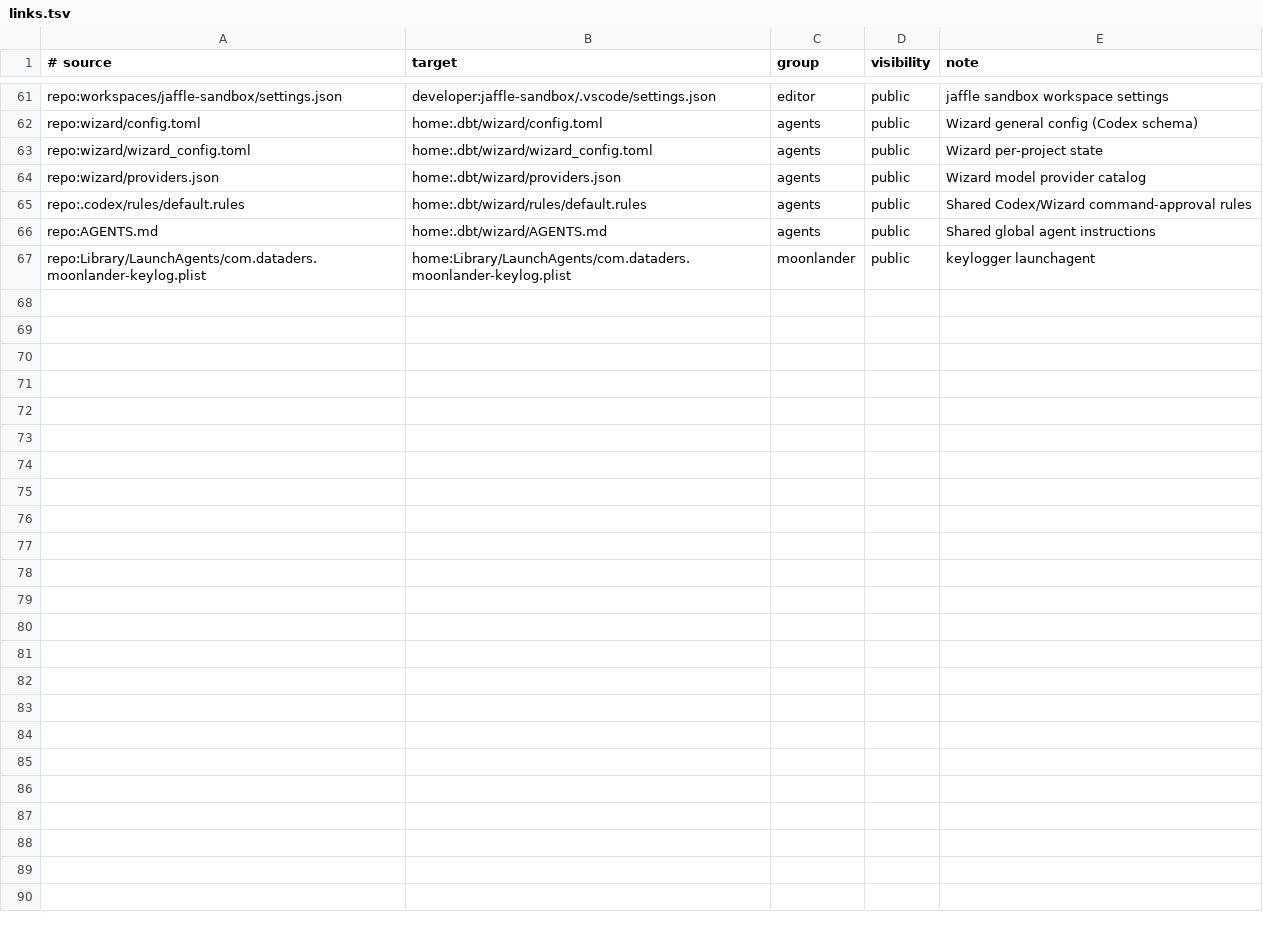
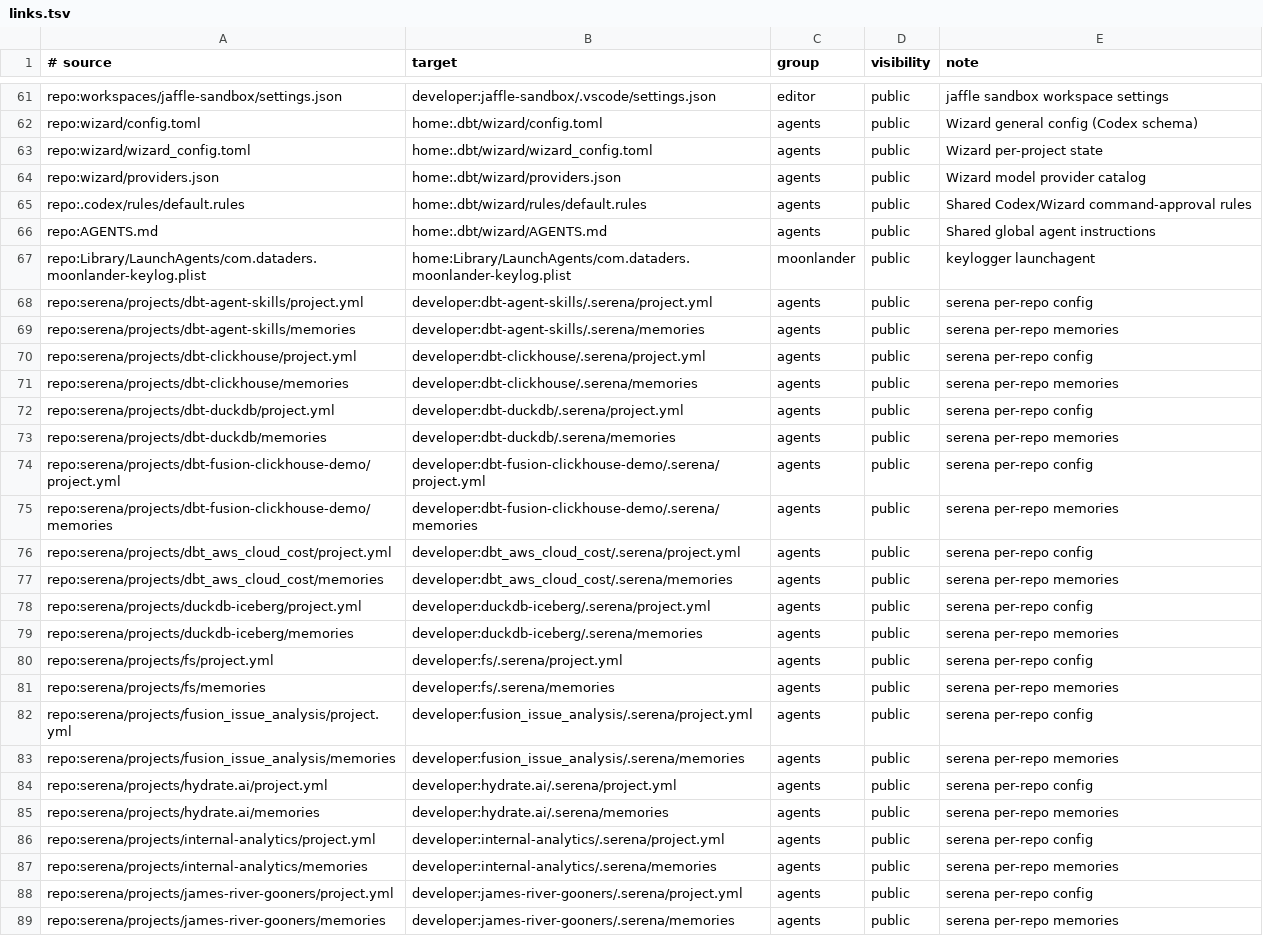
Before and after one commit to dataders/dotfiles, a TSV file: links.tsv, drawn as a sheet; only a part is shown, gaps mark what is left out.

```diff
--- a/links.tsv
+++ b/links.tsv
@@ -67 +67,23 @@ repo:AGENTS.md	home:.dbt/wizard/AGENTS.md	agents	public	Shared global agent inst
 repo:Library/LaunchAgents/com.dataders.moonlander-keylog.plist	home:Library/LaunchAgents/com.dataders.moonlander-keylog.plist	moonlander	public	keylogger launchagent
+repo:serena/projects/dbt-agent-skills/project.yml	developer:dbt-agent-skills/.serena/project.yml	agents	public	serena per-repo config
+repo:serena/projects/dbt-agent-skills/memories	developer:dbt-agent-skills/.serena/memories	agents	public	serena per-repo memories
+repo:serena/projects/dbt-clickhouse/project.yml	developer:dbt-clickhouse/.serena/project.yml	agents	public	serena per-repo config
+repo:serena/projects/dbt-clickhouse/memories	developer:dbt-clickhouse/.serena/memories	agents	public	serena per-repo memories
+repo:serena/projects/dbt-duckdb/project.yml	developer:dbt-duckdb/.serena/project.yml	agents	public	serena per-repo config
+repo:serena/projects/dbt-duckdb/memories	developer:dbt-duckdb/.serena/memories	agents	public	serena per-repo memories
+repo:serena/projects/dbt-fusion-clickhouse-demo/project.yml	developer:dbt-fusion-clickhouse-demo/.serena/project.yml	agents	public	serena per-repo config
+repo:serena/projects/dbt-fusion-clickhouse-demo/memories	developer:dbt-fusion-clickhouse-demo/.serena/memories	agents	public	serena per-repo memories
+repo:serena/projects/dbt_aws_cloud_cost/project.yml	developer:dbt_aws_cloud_cost/.serena/project.yml	agents	public	serena per-repo config
+repo:serena/projects/dbt_aws_cloud_cost/memories	developer:dbt_aws_cloud_cost/.serena/memories	agents	public	serena per-repo memories
+repo:serena/projects/duckdb-iceberg/project.yml	developer:duckdb-iceberg/.serena/project.yml	agents	public	serena per-repo config
+repo:serena/projects/duckdb-iceberg/memories	developer:duckdb-iceberg/.serena/memories	agents	public	serena per-repo memories
+repo:serena/projects/fs/project.yml	developer:fs/.serena/project.yml	agents	public	serena per-repo config
+repo:serena/projects/fs/memories	developer:fs/.serena/memories	agents	public	serena per-repo memories
+repo:serena/projects/fusion_issue_analysis/project.yml	developer:fusion_issue_analysis/.serena/project.yml	agents	public	serena per-repo config
+repo:serena/projects/fusion_issue_analysis/memories	developer:fusion_issue_analysis/.serena/memories	agents	public	serena per-repo memories
+repo:serena/projects/hydrate.ai/project.yml	developer:hydrate.ai/.serena/project.yml	agents	public	serena per-repo config
+repo:serena/projects/hydrate.ai/memories	developer:hydrate.ai/.serena/memories	agents	public	serena per-repo memories
+repo:serena/projects/internal-analytics/project.yml	developer:internal-analytics/.serena/project.yml	agents	public	serena per-repo config
+repo:serena/projects/internal-analytics/memories	developer:internal-analytics/.serena/memories	agents	public	serena per-repo memories
+repo:serena/projects/james-river-gooners/project.yml	developer:james-river-gooners/.serena/project.yml	agents	public	serena per-repo config
+repo:serena/projects/james-river-gooners/memories	developer:james-river-gooners/.serena/memories	agents	public	serena per-repo memories
```
Also changed, not shown: 36 other files.
